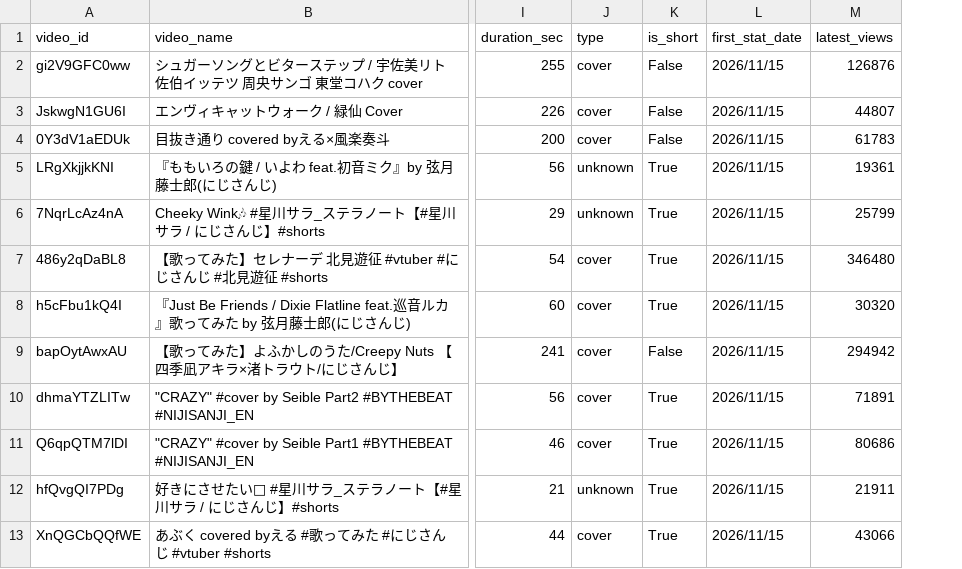
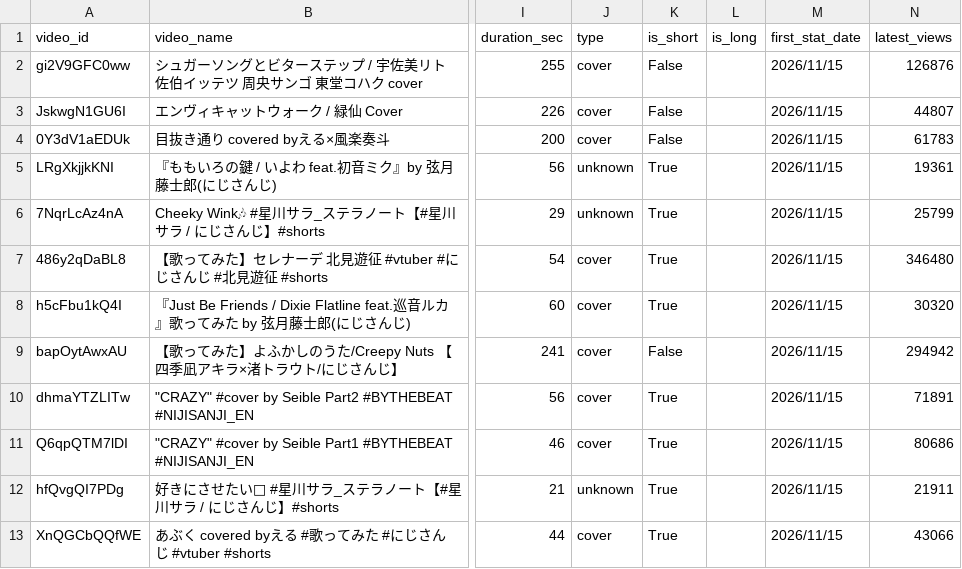
Before and after one commit to vtunefm/vtuber-charts, a CSV file: data/tracks.csv, drawn as a sheet; only a part is shown, gaps mark what is left out; the diff names each change by its address in the sheet, - before the commit and + after, or states it on an @@ line.

```diff
--- a/data/tracks.csv
+++ b/data/tracks.csv
+column L (is_long), empty
```
